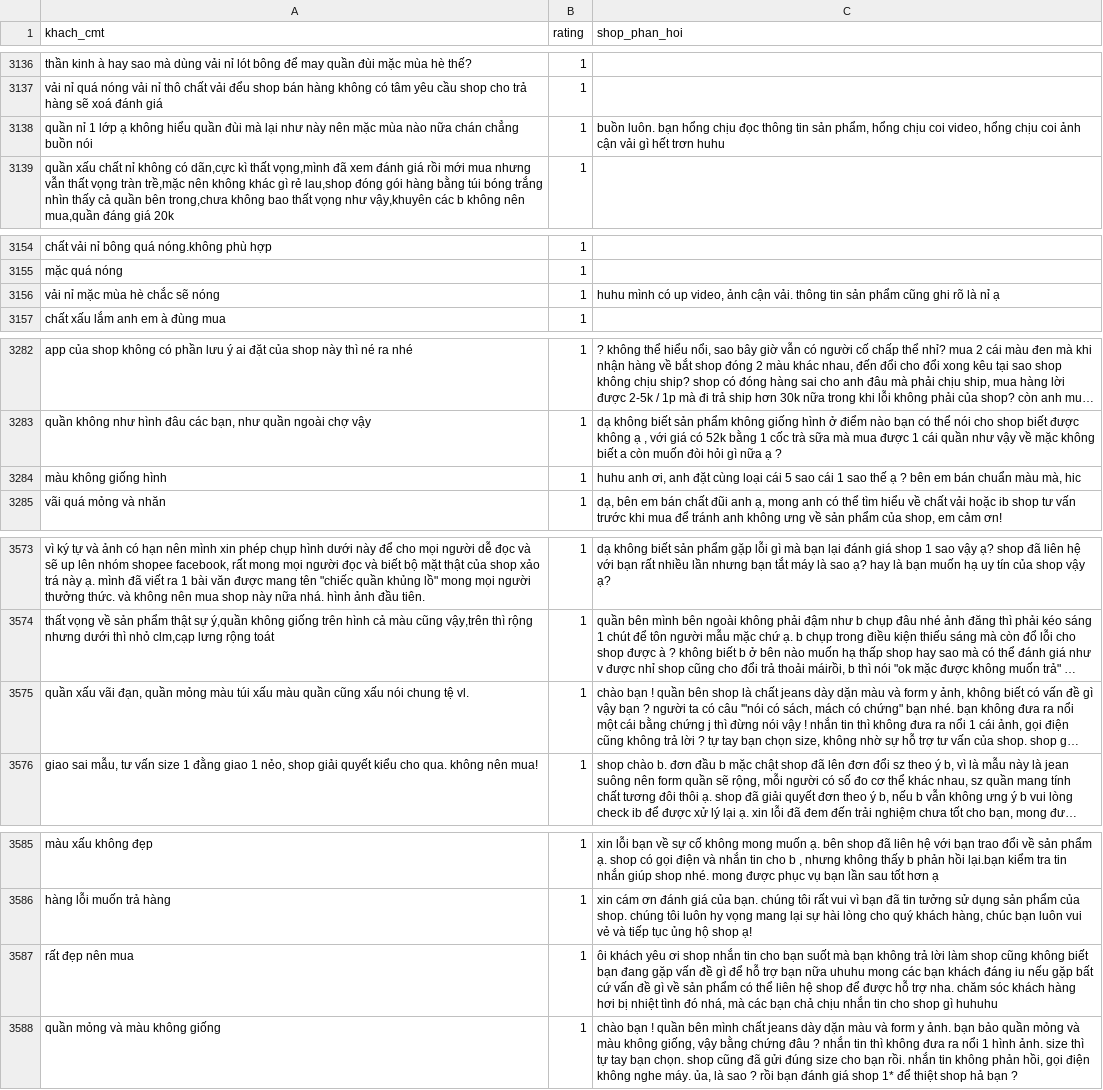
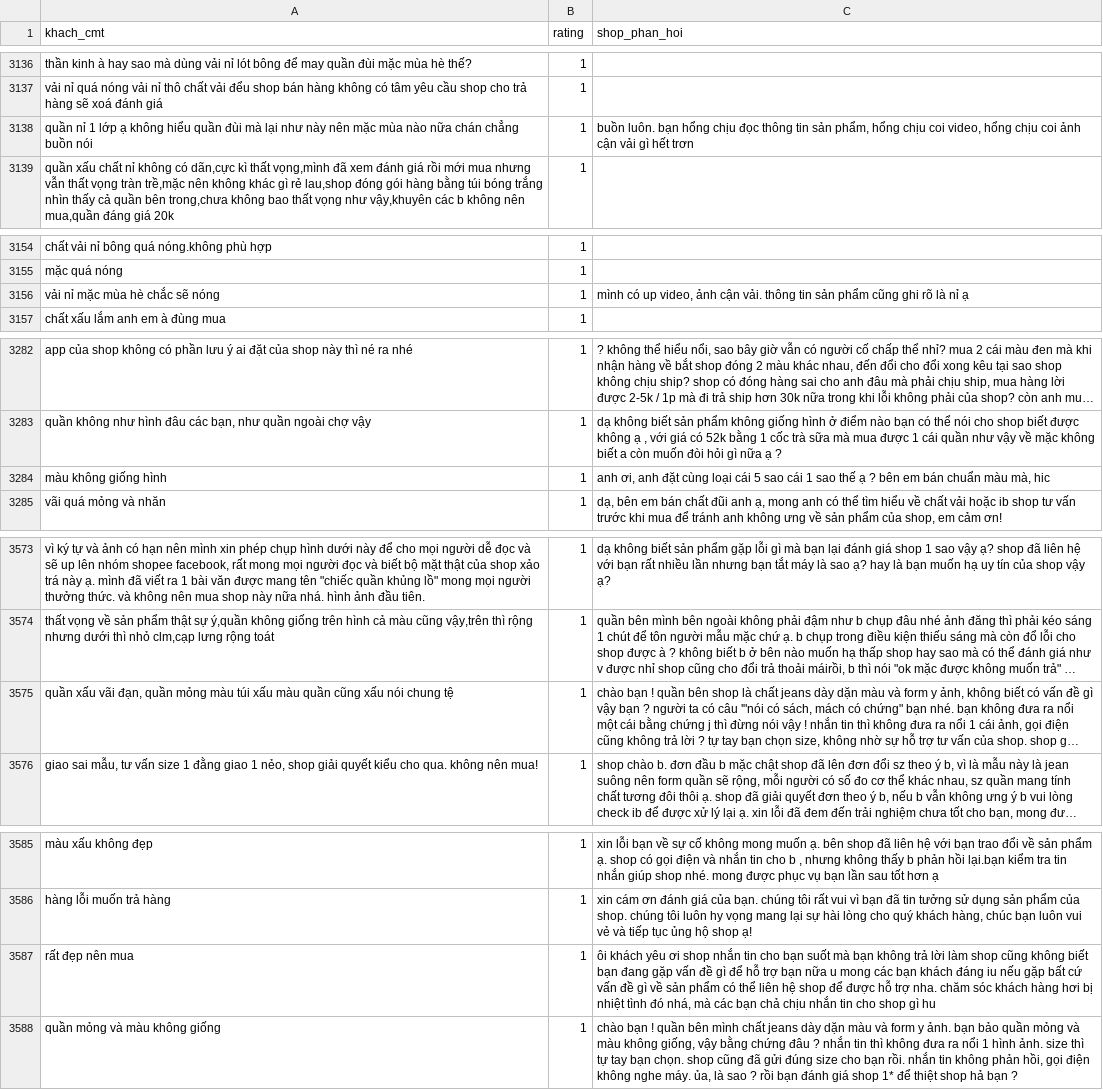
Before and after one commit to adinh26101/NLP-subject, a CSV file: data-processed/hand-process/1sao_3600.csv, drawn as a sheet; only a part is shown, gaps mark what is left out; long unchanged cells end in …; the diff covers the shown part only; the diff names each change by its address in the sheet, - before the commit and + after, or states it on an @@ line.

```diff
--- a/data-processed/hand-process/1sao_3600.csv
+++ b/data-processed/hand-process/1sao_3600.csv
-C3138 (shop_phan_hoi): …hết trơn huhu
+C3138 (shop_phan_hoi): …hết trơn
-C3156 (shop_phan_hoi): huhu mình có…
+C3156 (shop_phan_hoi): mình có…
-C3284 (shop_phan_hoi): huhu anh ơi,…
+C3284 (shop_phan_hoi): anh ơi,…
-A3575 (khach_cmt): …chung tệ vl.
+A3575 (khach_cmt): …chung tệ
-C3587 (shop_phan_hoi): …bạn nữa uhuhu mong các bạn khách đáng iu nếu gặp bất cứ vấn đề gì về sản phẩm có thể liên hệ shop để được hỗ trợ nha. chăm sóc khách hàng hơi bị nhiệt tình đó nhá, mà các bạn chả chịu nhắn tin cho shop gì huhuhu
+C3587 (shop_phan_hoi): …bạn nữa u mong các bạn khách đáng iu nếu gặp bất cứ vấn đề gì về sản phẩm có thể liên hệ shop để được hỗ trợ nha. chăm sóc khách hàng hơi bị nhiệt tình đó nhá, mà các bạn chả chịu nhắn tin cho shop gì hu
```
Also changed, not shown: 10 edited cells elsewhere in this file.
